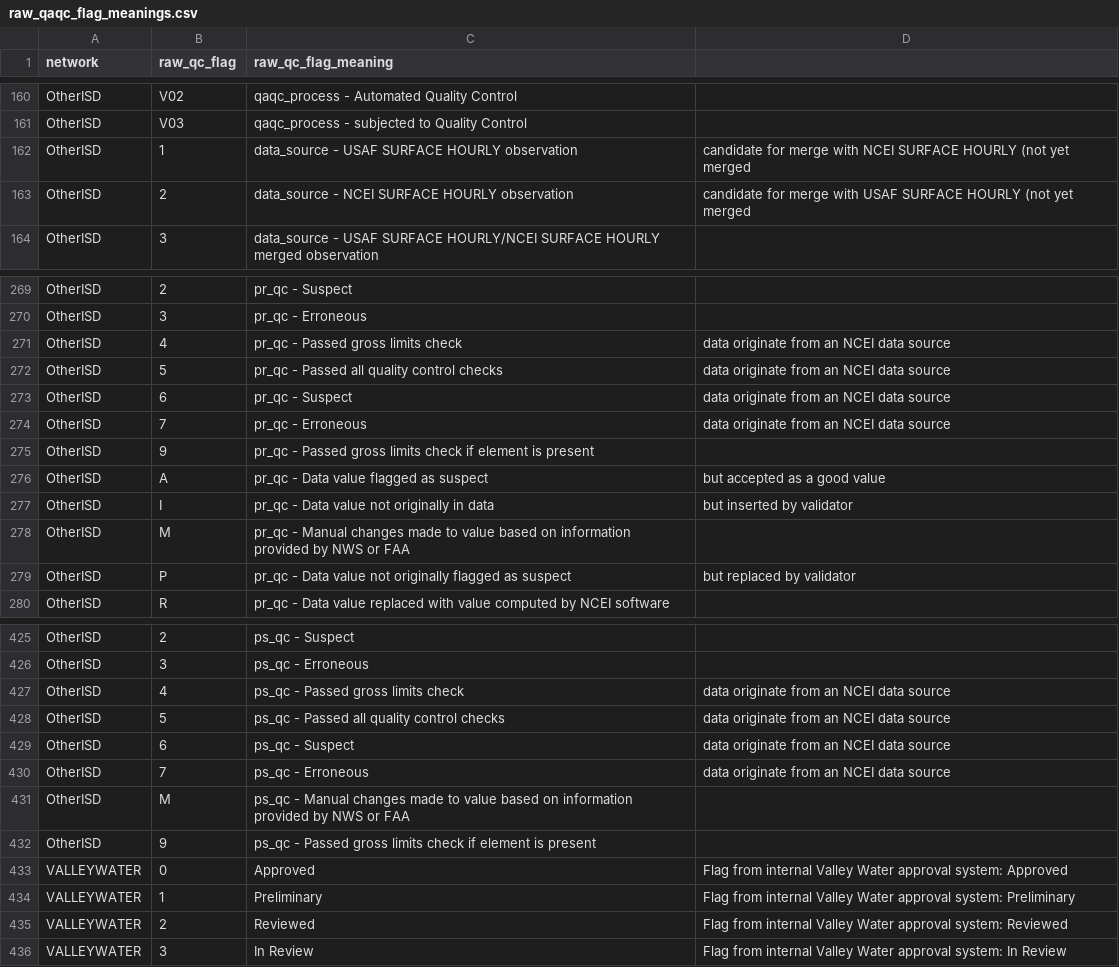
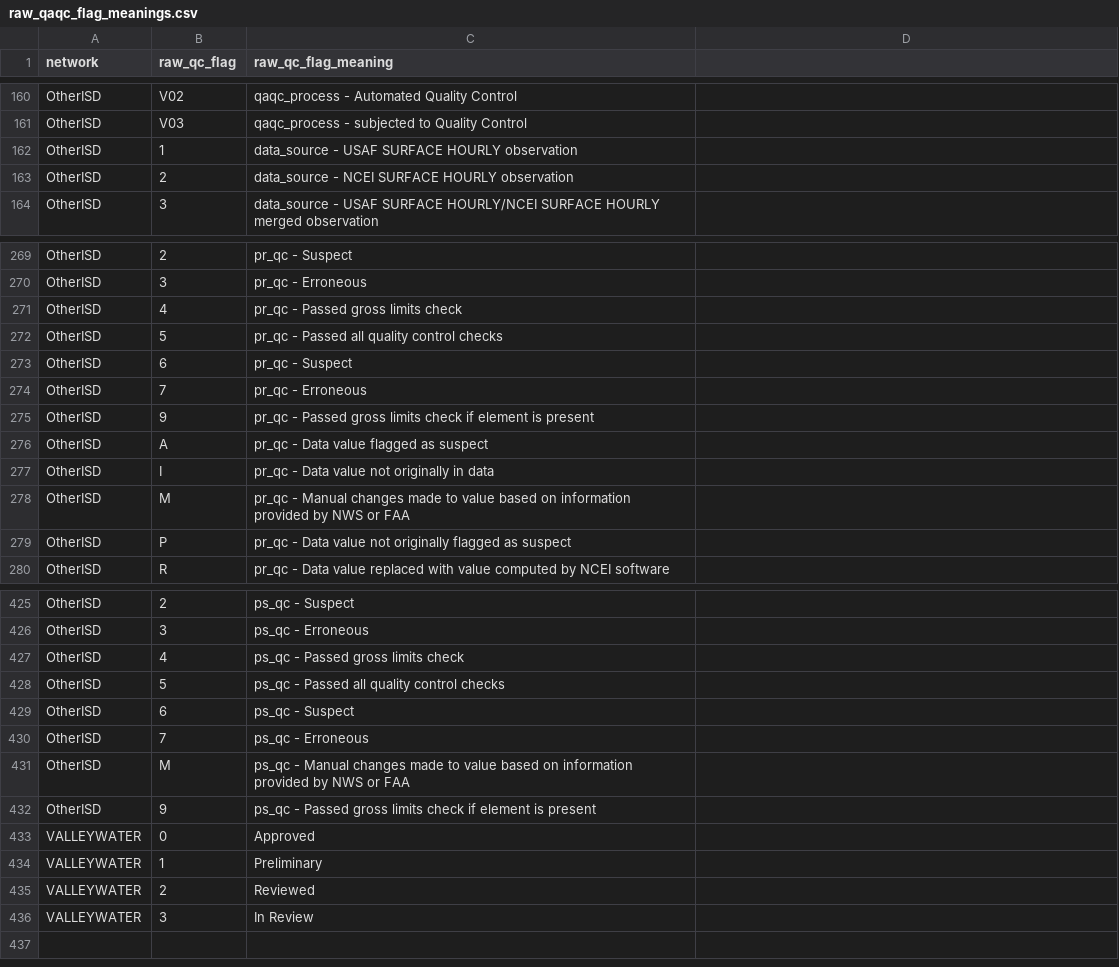
Before and after one commit to Eagle-Rock-Analytics/historical-obs-platform, a CSV file: test_platform/scripts/3_qaqc_data/raw_qaqc_flag_meanings.csv, drawn as a sheet; only a part is shown, gaps mark what is left out; the diff covers the shown part only.

```diff
--- a/test_platform/scripts/3_qaqc_data/raw_qaqc_flag_meanings.csv
+++ b/test_platform/scripts/3_qaqc_data/raw_qaqc_flag_meanings.csv
@@ -162,2 +162,2 @@ OtherISD,V03,qaqc_process - subjected to Quality Control,
-OtherISD,1,data_source - USAF SURFACE HOURLY observation, candidate for merge with NCEI SURFACE HOURLY (not yet merged
-OtherISD,2,data_source - NCEI SURFACE HOURLY observation, candidate for merge with USAF SURFACE HOURLY (not yet merged
+OtherISD,1,data_source - USAF SURFACE HOURLY observation
+OtherISD,2,data_source - NCEI SURFACE HOURLY observation
@@ -271,4 +271,4 @@ OtherISD,3,pr_qc - Erroneous,
-OtherISD,4,pr_qc - Passed gross limits check, data originate from an NCEI data source
-OtherISD,5,pr_qc - Passed all quality control checks, data originate from an NCEI data source
-OtherISD,6,pr_qc - Suspect, data originate from an NCEI data source
-OtherISD,7,pr_qc - Erroneous, data originate from an NCEI data source
+OtherISD,4,pr_qc - Passed gross limits check
+OtherISD,5,pr_qc - Passed all quality control checks
+OtherISD,6,pr_qc - Suspect
+OtherISD,7,pr_qc - Erroneous
@@ -276,2 +276,2 @@ OtherISD,9,pr_qc - Passed gross limits check if element is present,
-OtherISD,A,pr_qc - Data value flagged as suspect, but accepted as a good value
-OtherISD,I,pr_qc - Data value not originally in data, but inserted by validator
+OtherISD,A,pr_qc - Data value flagged as suspect
+OtherISD,I,pr_qc - Data value not originally in data
@@ -279 +279 @@ OtherISD,M,pr_qc - Manual changes made to value based on information provided by
-OtherISD,P,pr_qc - Data value not originally flagged as suspect, but replaced by validator
+OtherISD,P,pr_qc - Data value not originally flagged as suspect
@@ -427,4 +427,4 @@ OtherISD,3,ps_qc - Erroneous,
-OtherISD,4,ps_qc - Passed gross limits check, data originate from an NCEI data source
-OtherISD,5,ps_qc - Passed all quality control checks, data originate from an NCEI data source
-OtherISD,6,ps_qc - Suspect, data originate from an NCEI data source
-OtherISD,7,ps_qc - Erroneous, data originate from an NCEI data source
+OtherISD,4,ps_qc - Passed gross limits check
+OtherISD,5,ps_qc - Passed all quality control checks
+OtherISD,6,ps_qc - Suspect
+OtherISD,7,ps_qc - Erroneous
@@ -433,4 +433,4 @@ OtherISD,9,ps_qc - Passed gross limits check if element is present,
-VALLEYWATER,0,Approved,Flag from internal Valley Water approval system: Approved
-VALLEYWATER,1,Preliminary,Flag from internal Valley Water approval system: Preliminary
-VALLEYWATER,2,Reviewed,Flag from internal Valley Water approval system: Reviewed
-VALLEYWATER,3,In Review,Flag from internal Valley Water approval system: In Review
+VALLEYWATER,0,Approved
+VALLEYWATER,1,Preliminary
+VALLEYWATER,2,Reviewed
+VALLEYWATER,3,In Review
```
Also changed, not shown: 61 edited cells elsewhere in this file.
